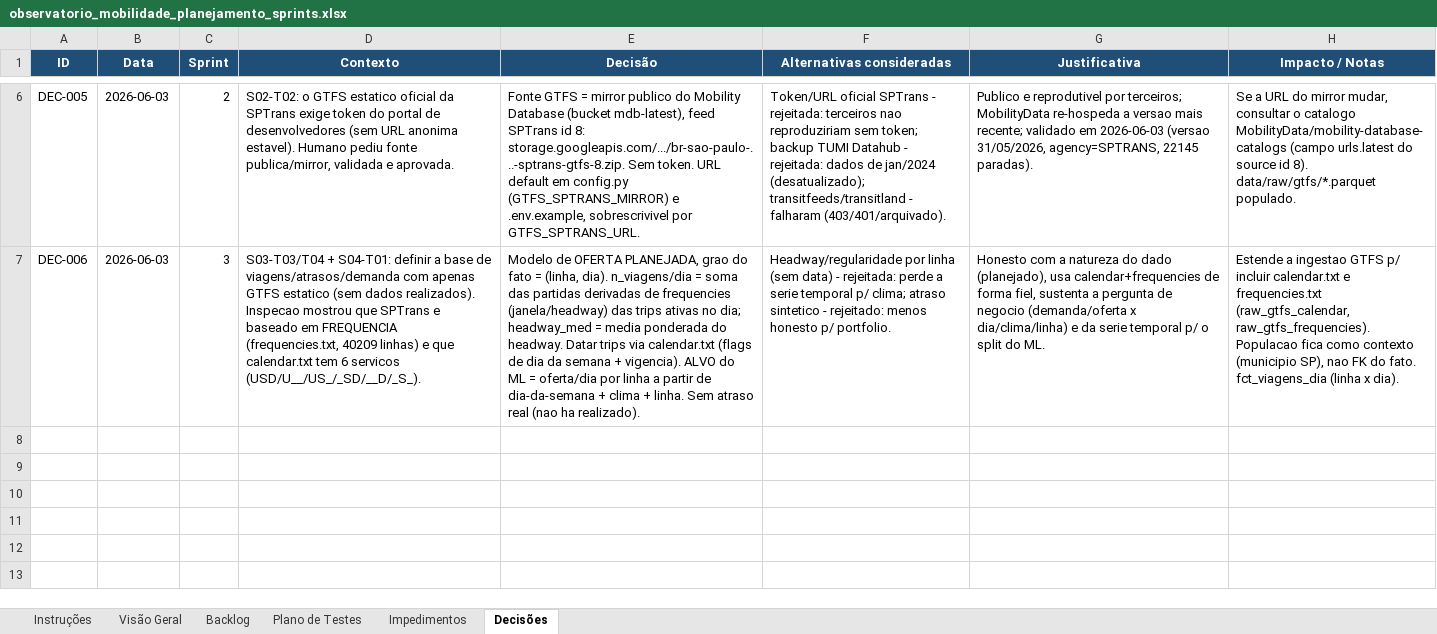
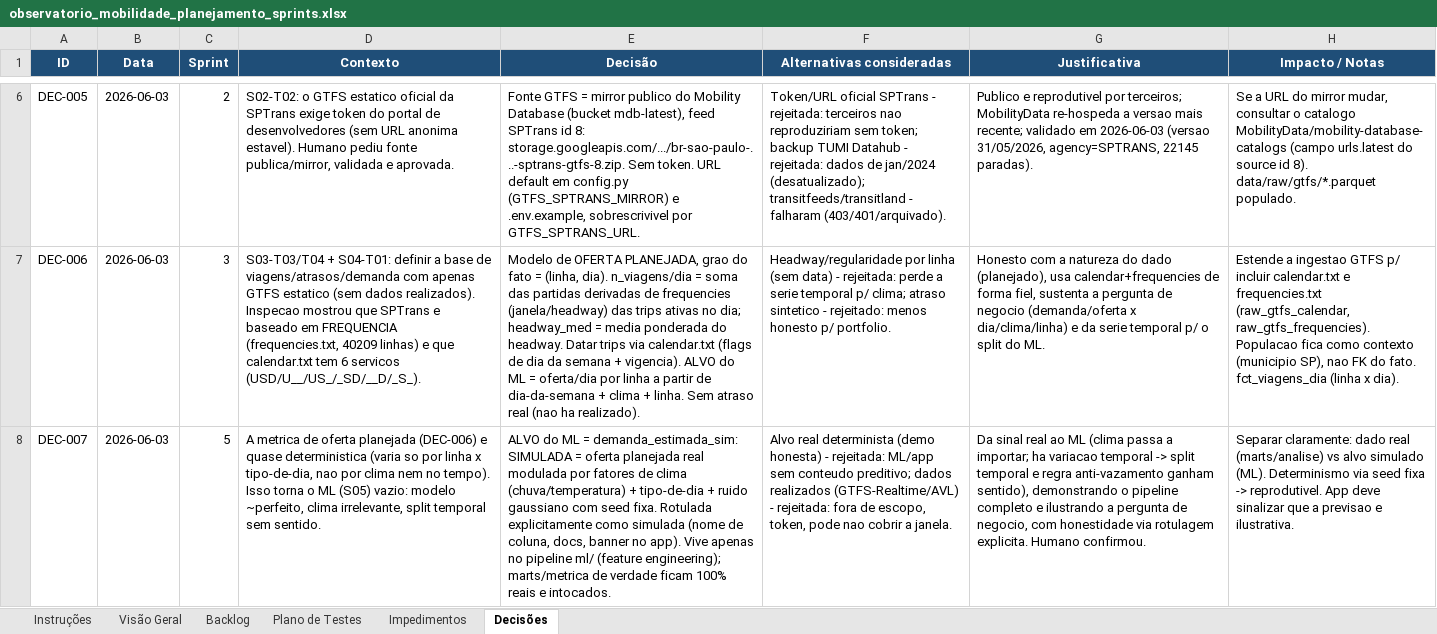
Before and after one commit to TatianaCalixto/observatorio-mobilidade, an Excel workbook: observatorio_mobilidade_planejamento_sprints.xlsx, sheet Decisões, drawn as a sheet; only a part is shown, gaps mark what is left out; values as stored, in another font and other column widths than the file's, no borders; the diff names each change by its address in the sheet, - before the commit and + after, or states it on an @@ line.

```diff
--- a/observatorio_mobilidade_planejamento_sprints.xlsx (sheet Decisões)
+++ b/observatorio_mobilidade_planejamento_sprints.xlsx (sheet Decisões)
+row 8: DEC-007 | 2026-06-03 | 5 | A metrica de oferta planejada (DEC-006) e quase deterministica (varia so por linha x tipo-de-dia, nao por clima nem no tempo). Isso torna o ML (S05) vazio: modelo ~perfeito, clima irrelevante, split temporal sem sentido. | ALVO do ML = demanda_estimada_sim: SIMULADA = oferta planejada real modulada por fatores de clima (chuva/temperatura) + tipo-de-dia + ruido gaussiano com seed fixa. Rotulada explicitamente como simulada (nome de coluna, docs, banner no app). Vive apenas no pipeline ml/ (feature engineering); marts/metrica de verdade ficam 100% reais e intocados. | Alvo real determinista (demo honesta) - rejeitada: ML/app sem conteudo preditivo; dados realizados (GTFS-Realtime/AVL) - rejeitada: fora de escopo, token, pode nao cobrir a janela. | Da sinal real ao ML (clima passa a importar; ha variacao temporal -> split temporal e regra anti-vazamento ganham sentido), demonstrando o pipeline completo e ilustrando a pergunta de negocio, com honestidade via rotulagem explicita. Humano confirmou. | Separar claramente: dado real (marts/analise) vs alvo simulado (ML). Determinismo via seed fixa -> reprodutivel. App deve sinalizar que a previsao e ilustrativa.
```
Also changed, not shown: sheet Plano de Testes, sheet Backlog, sheet Visão Geral, 13 other files.
